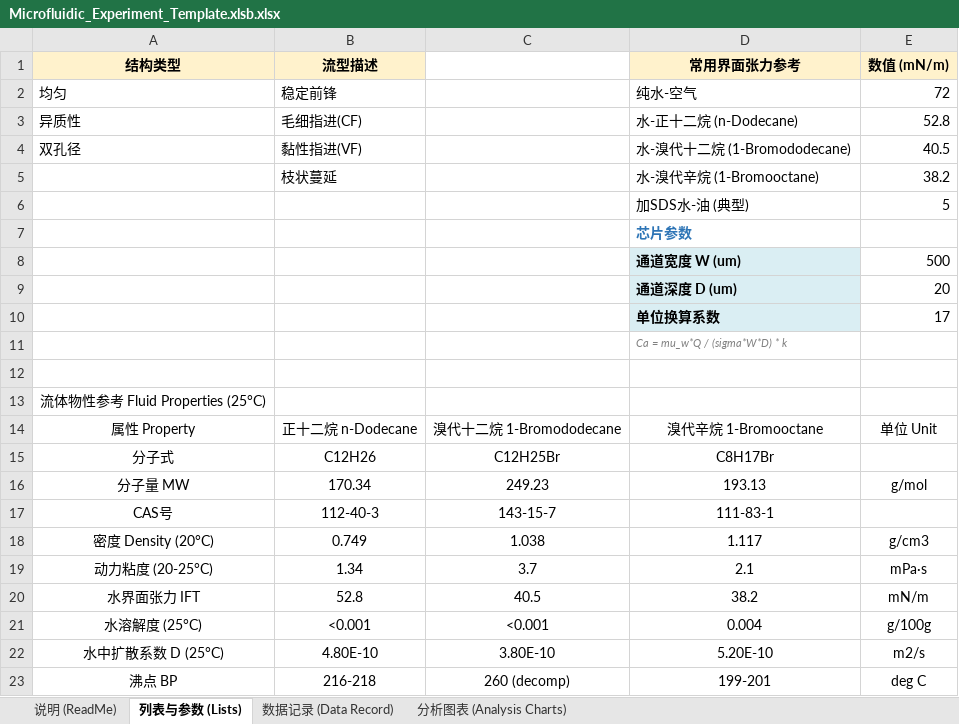
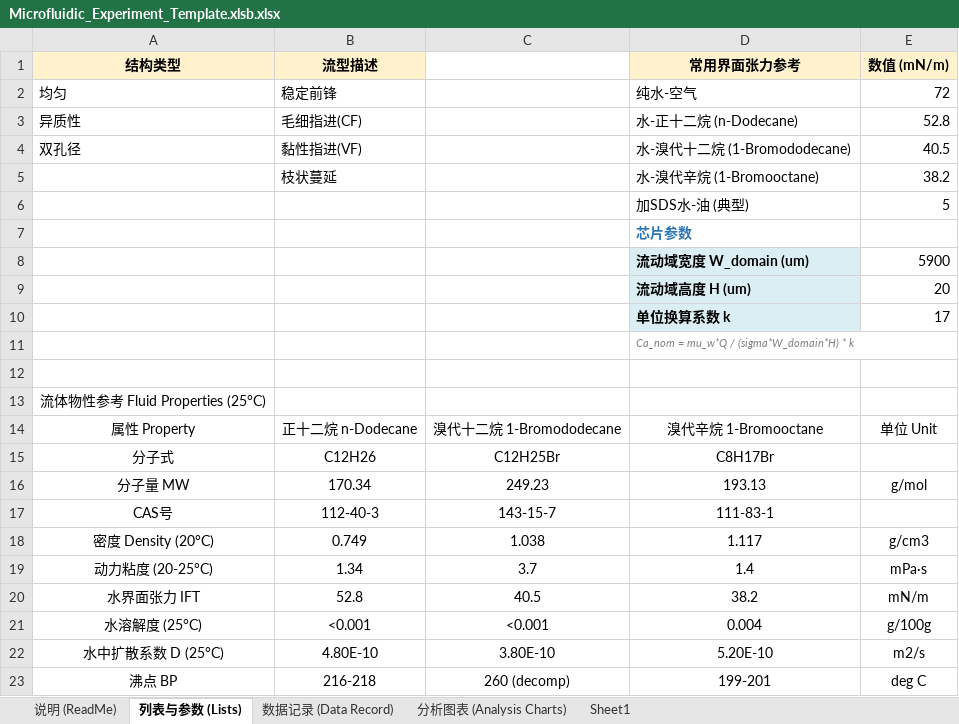
Before and after one commit to JCsleeping/microfluid-matlab-personal-use, an Excel workbook: others/Microfluidic_Experiment_Template.xlsb.xlsx, sheet 列表与参数 (Lists), drawn as a sheet; only a part is shown; values as stored, in another font and other column widths than the file's, no borders; removed rows and columns are numbered as before the commit, all else as after; the diff names each change by its address in the sheet, - before the commit and + after, or states it on an @@ line.

```diff
--- a/others/Microfluidic_Experiment_Template.xlsb.xlsx (sheet 列表与参数 (Lists))
+++ b/others/Microfluidic_Experiment_Template.xlsb.xlsx (sheet 列表与参数 (Lists))
+sheet tab: Sheet1
-row 8:  |  |  | 通道宽度 W (um) | 500
+row 8:  |  |  | 流动域宽度 W_domain (um) | 5900
-D9 (常用界面张力参考): 通道深度 D (um)
+D9 (常用界面张力参考): 流动域高度 H (um)
-D10 (常用界面张力参考): 单位换算系数
+D10 (常用界面张力参考): 单位换算系数 k
-D11 (常用界面张力参考): Ca = mu_w*Q / (sigma*W*D) * k
+D11 (常用界面张力参考): Ca_nom = mu_w*Q / (sigma*W_domain*H) * k
-D19 (常用界面张力参考): 2.1
+D19 (常用界面张力参考): 1.4
```
Also changed, not shown: sheet 数据记录 (Data Record), sheet 说明 (ReadMe), charts or pictures, 42 other files.
